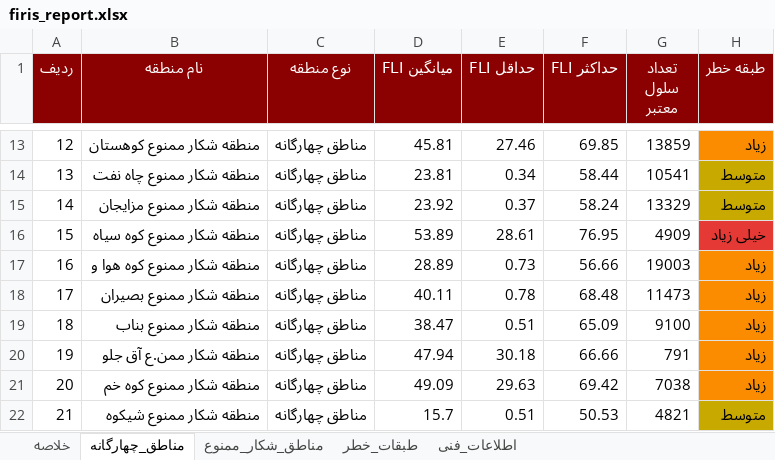
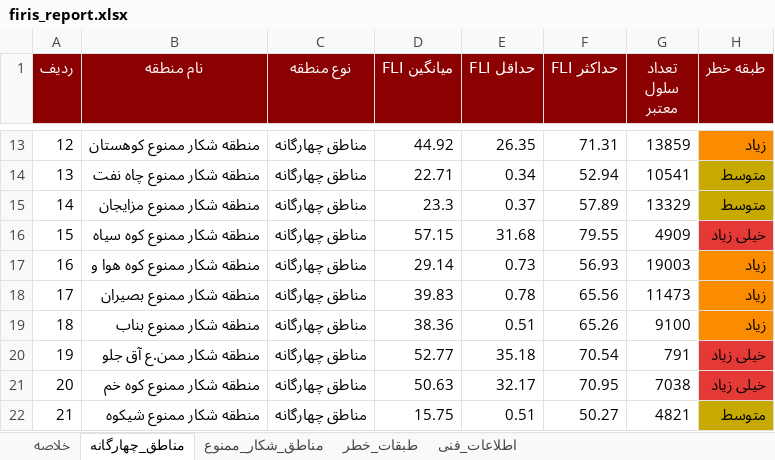
Before and after one commit to hashempoorsadegh214-prog/FIRIS, an Excel workbook: data/report/firis_report.xlsx, sheet مناطق_چهارگانه, drawn as a sheet; only a part is shown, gaps mark what is left out; values as stored, in another font and other column widths than the file's, no borders; the diff covers the shown part only; the diff names each change by its address in the sheet, - before the commit and + after, or states it on an @@ line.

```diff
--- a/data/report/firis_report.xlsx (sheet مناطق_چهارگانه)
+++ b/data/report/firis_report.xlsx (sheet مناطق_چهارگانه)
-D13 (میانگین FLI): 45.81
+D13 (میانگین FLI): 44.92
-E13 (حداقل FLI): 27.46
+E13 (حداقل FLI): 26.35
-F13 (حداکثر FLI): 69.85
+F13 (حداکثر FLI): 71.31
-D14 (میانگین FLI): 23.81
+D14 (میانگین FLI): 22.71
-F14 (حداکثر FLI): 58.44
+F14 (حداکثر FLI): 52.94
-D15 (میانگین FLI): 23.92
+D15 (میانگین FLI): 23.3
-F15 (حداکثر FLI): 58.24
+F15 (حداکثر FLI): 57.89
-D16 (میانگین FLI): 53.89
+D16 (میانگین FLI): 57.15
-E16 (حداقل FLI): 28.61
+E16 (حداقل FLI): 31.68
-F16 (حداکثر FLI): 76.95
+F16 (حداکثر FLI): 79.55
-D17 (میانگین FLI): 28.89
+D17 (میانگین FLI): 29.14
-F17 (حداکثر FLI): 56.66
+F17 (حداکثر FLI): 56.93
-D18 (میانگین FLI): 40.11
+D18 (میانگین FLI): 39.83
-F18 (حداکثر FLI): 68.48
+F18 (حداکثر FLI): 65.56
-D19 (میانگین FLI): 38.47
+D19 (میانگین FLI): 38.36
-F19 (حداکثر FLI): 65.09
+F19 (حداکثر FLI): 65.26
-D20 (میانگین FLI): 47.94
+D20 (میانگین FLI): 52.77
-E20 (حداقل FLI): 30.18
+E20 (حداقل FLI): 35.18
-F20 (حداکثر FLI): 66.66
+F20 (حداکثر FLI): 70.54
-H20:H21 (طبقه خطر): زیاد
+H20:H21 (طبقه خطر): خیلی زیاد
-H20:H21 fill: #FB8C00
+H20:H21 fill: #E53935
-D21 (میانگین FLI): 49.09
+D21 (میانگین FLI): 50.63
-E21 (حداقل FLI): 29.63
+E21 (حداقل FLI): 32.17
-F21 (حداکثر FLI): 69.42
+F21 (حداکثر FLI): 70.95
-D22 (میانگین FLI): 15.7
+D22 (میانگین FLI): 15.75
-F22 (حداکثر FLI): 50.53
+F22 (حداکثر FLI): 50.27
```
Also changed, not shown: 31 edited cells and cell formats elsewhere in this sheet, sheet مناطق_شکار_ممنوع, sheet طبقات_خطر, sheet خلاصه, 15 other files.
